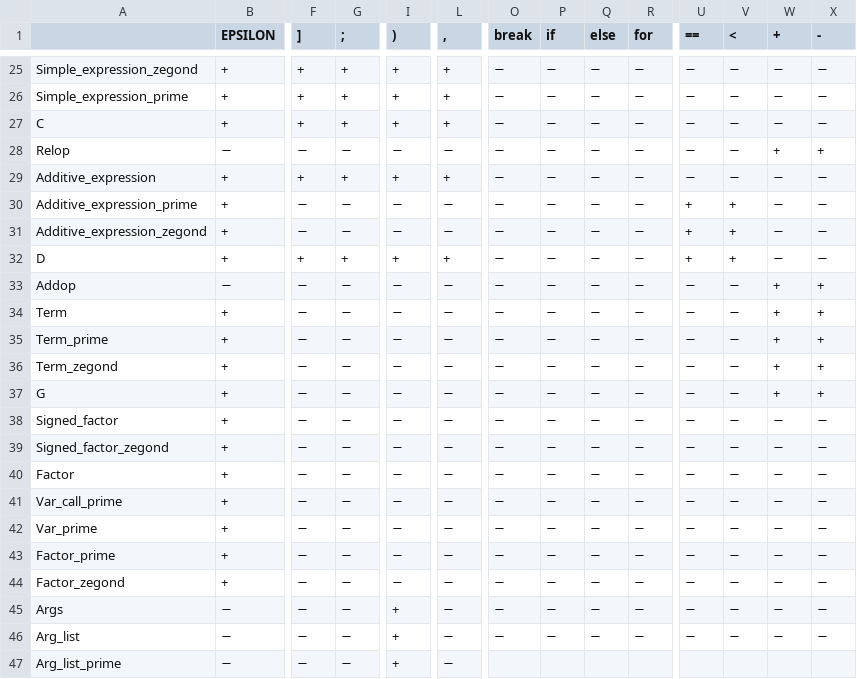
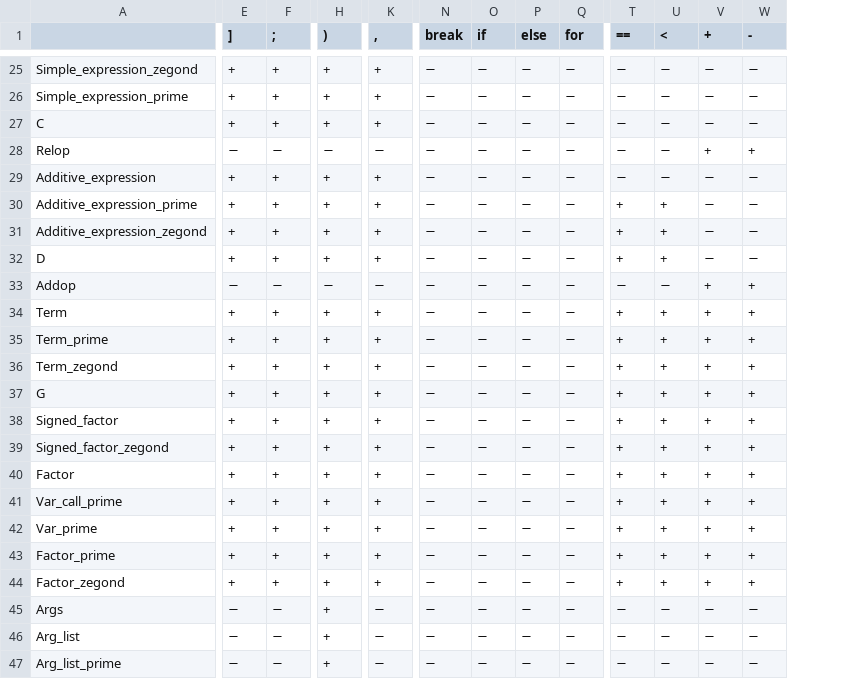
Before and after one commit to MahdiGMK/cminus, a CSV file: follow.csv, drawn as a sheet; only a part is shown, gaps mark what is left out; removed rows and columns are numbered as before the commit, all else as after; the diff covers the shown part only; the diff names each change by its address in the sheet, - before the commit and + after, or states it on an @@ line.

```diff
--- a/follow.csv
+++ b/follow.csv
-column B (EPSILON), rows 25-47: + | + | + | − | + | + | + | + | − | + | + | + | + | + | + | + | + | + | + | + | − | − | −
-E30:E31 (]): −
+E30:E31 (]): +
-F30:F31 (;): −
+F30:F31 (;): +
-H30:H31 ()): −
+H30:H31 ()): +
-K30:K31 (,): −
+K30:K31 (,): +
-E34:E44 (]): −
+E34:E44 (]): +
-F34:F44 (;): −
+F34:F44 (;): +
-H34:H44 ()): −
+H34:H44 ()): +
-K34:K44 (,): −
+K34:K44 (,): +
-T34:T44 (==): −
+T34:T44 (==): +
-U34:U44 (<): −
+U34:U44 (<): +
-V38:V44 (+): −
+V38:V44 (+): +
-W38:W44 (-): −
+W38:W44 (-): +
-N47 (break): (empty)
+N47 (break): −
-O47 (if): (empty)
+O47 (if): −
-P47 (else): (empty)
+P47 (else): −
-Q47 (for): (empty)
+Q47 (for): −
-T47 (==): (empty)
+T47 (==): −
-U47 (<): (empty)
+U47 (<): −
-V47 (+): (empty)
+V47 (+): −
-W47 (-): (empty)
+W47 (-): −
```
Also changed, not shown: 70 edited cells elsewhere in this file, first.csv, predict.csv, 2 other files.
